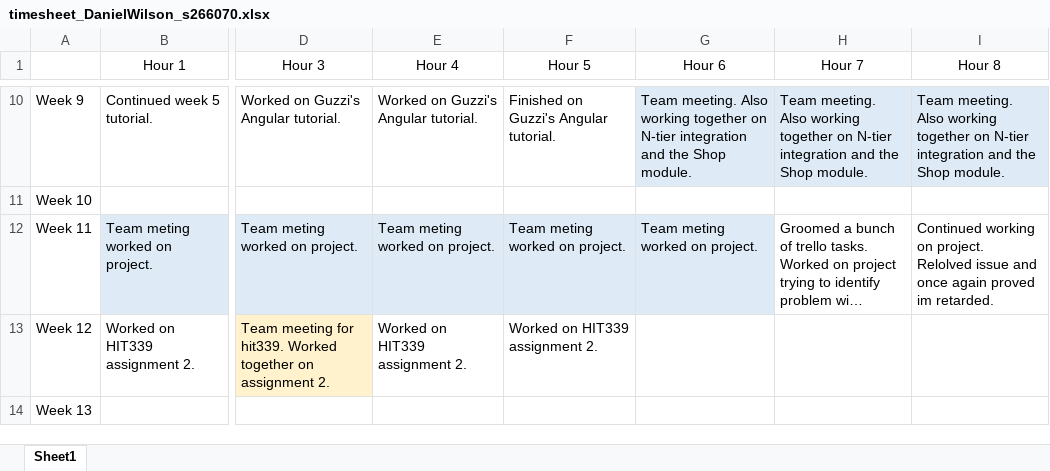
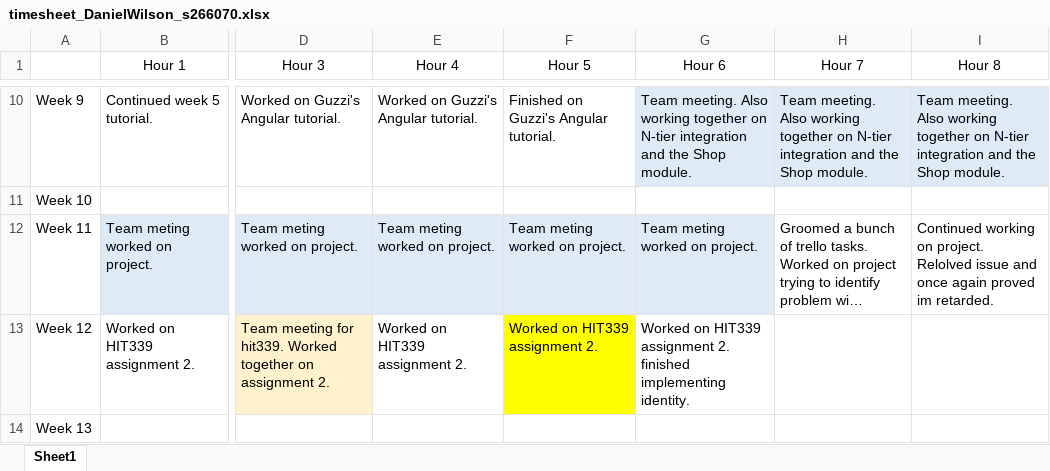
Before and after one commit to LargerSnowdevil/S220PRT585_s266070, an Excel workbook: timesheet_DanielWilson_s266070.xlsx, sheet Sheet1, drawn as a sheet; only a part is shown, gaps mark what is left out; long unchanged cells end in …; values as stored, in another font and other column widths than the file's, no borders; the diff names each change by its address in the sheet, - before the commit and + after, or states it on an @@ line.

Commit message:
Update timesheet_DanielWilson_s266070.xlsx

```diff
--- a/timesheet_DanielWilson_s266070.xlsx (sheet Sheet1)
+++ b/timesheet_DanielWilson_s266070.xlsx (sheet Sheet1)
-F13 fill: none
+F13 fill: #FFFF00
-G13 (Hour 6): (empty)
+G13 (Hour 6): Worked on HIT339 assignment 2. finished implementing identity.
```
